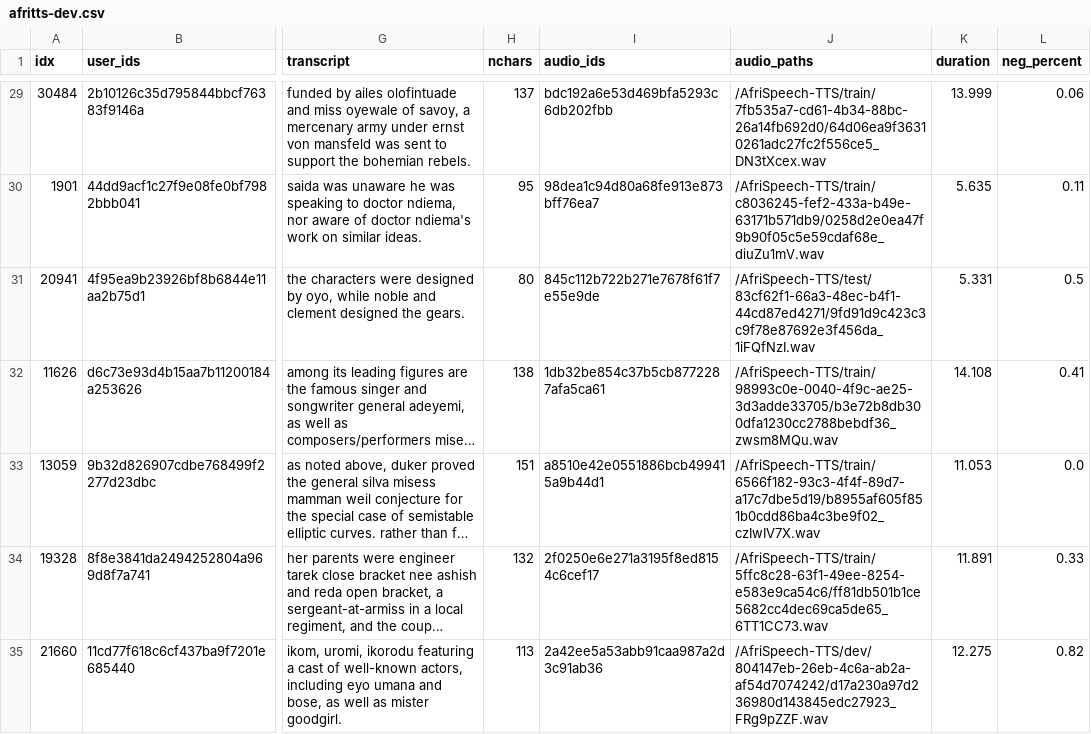
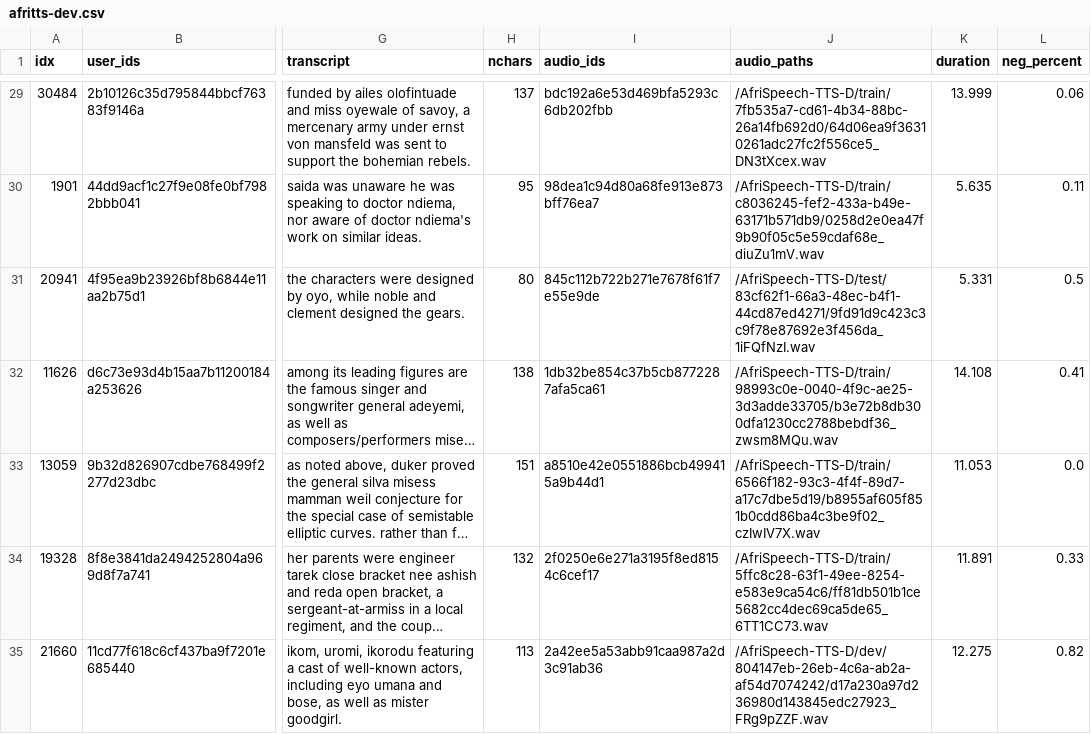
Before and after one commit to intron-innovation/AfriSpeech-TTS, a CSV file: data/afritts-dev.csv, drawn as a sheet; only a part is shown, gaps mark what is left out; long unchanged cells end in …; the diff covers the shown part only; the diff names each change by its address in the sheet, - before the commit and + after, or states it on an @@ line.

```diff
--- a/data/afritts-dev.csv
+++ b/data/afritts-dev.csv
-J29 (audio_paths): /AfriSpeech-TTS/train/7fb535a7-cd61-4b34-88bc-26a14fb692d0/64d06ea9f36310261adc27fc2f556ce5_DN3tXcex.wav
+J29 (audio_paths): /AfriSpeech-TTS-D/train/7fb535a7-cd61-4b34-88bc-26a14fb692d0/64d06ea9f36310261adc27fc2f556ce5_DN3tXcex.wav
-J30 (audio_paths): /AfriSpeech-TTS/train/c8036245-fef2-433a-b49e-63171b571db9/0258d2e0ea47f9b90f05c5e59cdaf68e_diuZu1mV.wav
+J30 (audio_paths): /AfriSpeech-TTS-D/train/c8036245-fef2-433a-b49e-63171b571db9/0258d2e0ea47f9b90f05c5e59cdaf68e_diuZu1mV.wav
-J31 (audio_paths): /AfriSpeech-TTS/test/83cf62f1-66a3-48ec-b4f1-44cd87ed4271/9fd91d9c423c3c9f78e87692e3f456da_1iFQfNzI.wav
+J31 (audio_paths): /AfriSpeech-TTS-D/test/83cf62f1-66a3-48ec-b4f1-44cd87ed4271/9fd91d9c423c3c9f78e87692e3f456da_1iFQfNzI.wav
-J32 (audio_paths): /AfriSpeech-TTS/train/98993c0e-0040-4f9c-ae25-3d3adde33705/b3e72b8db300dfa1230cc2788bebdf36_zwsm8MQu.wav
+J32 (audio_paths): /AfriSpeech-TTS-D/train/98993c0e-0040-4f9c-ae25-3d3adde33705/b3e72b8db300dfa1230cc2788bebdf36_zwsm8MQu.wav
-J33 (audio_paths): /AfriSpeech-TTS/train/6566f182-93c3-4f4f-89d7-a17c7dbe5d19/b8955af605f851b0cdd86ba4c3be9f02_czIwIV7X.wav
+J33 (audio_paths): /AfriSpeech-TTS-D/train/6566f182-93c3-4f4f-89d7-a17c7dbe5d19/b8955af605f851b0cdd86ba4c3be9f02_czIwIV7X.wav
-J34 (audio_paths): /AfriSpeech-TTS/train/5ffc8c28-63f1-49ee-8254-e583e9ca54c6/ff81db501b1ce5682cc4dec69ca5de65_6TT1CC73.wav
+J34 (audio_paths): /AfriSpeech-TTS-D/train/5ffc8c28-63f1-49ee-8254-e583e9ca54c6/ff81db501b1ce5682cc4dec69ca5de65_6TT1CC73.wav
-J35 (audio_paths): /AfriSpeech-TTS/dev/804147eb-26eb-4c6a-ab2a-af54d7074242/d17a230a97d236980d143845edc27923_FRg9pZZF.wav
+J35 (audio_paths): /AfriSpeech-TTS-D/dev/804147eb-26eb-4c6a-ab2a-af54d7074242/d17a230a97d236980d143845edc27923_FRg9pZZF.wav
```
Also changed, not shown: 193 edited cells elsewhere in this file, data/afritts-dev-clean.csv, data/afritts-test-seen-clean.csv, 1 other file.
